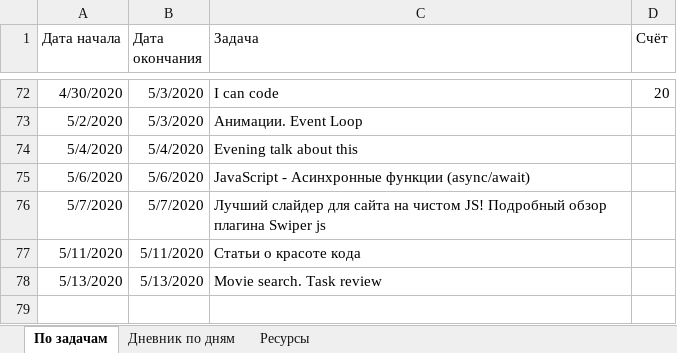
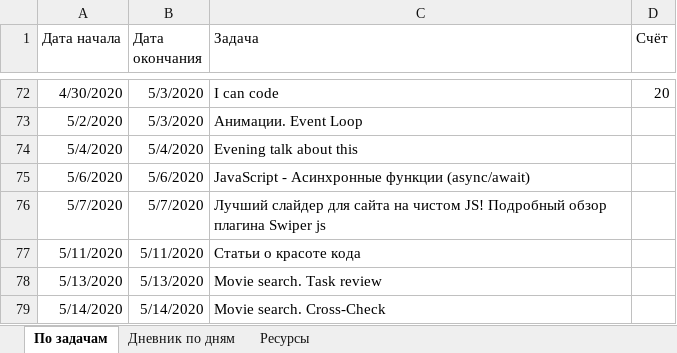
Before and after one commit to AndreiMedvedevSaratov/My_Learning_Diary, an Excel workbook: My_Diary.xlsx, sheet По задачам, drawn as a sheet; only a part is shown, gaps mark what is left out; values as stored, in another font and other column widths than the file's, no borders; the diff names each change by its address in the sheet, - before the commit and + after, or states it on an @@ line.

```diff
--- a/My_Diary.xlsx (sheet По задачам)
+++ b/My_Diary.xlsx (sheet По задачам)
+row 79: 5/14/2020 | 5/14/2020 | Movie search. Cross-Check
```
Also changed, not shown: sheet Дневник по дням, sheet Ресурсы.
